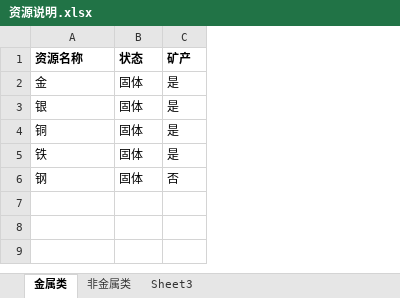
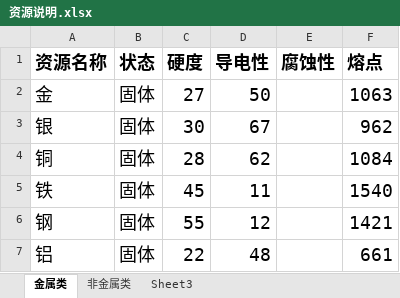
Before and after one commit to h2738r7803q7187/WeSteam, an Excel workbook: Design/资源说明.xlsx, sheet 金属类, drawn as a sheet; values as stored, in another font and other column widths than the file's, no borders; removed rows and columns are numbered as before the commit, all else as after; the diff names each change by its address in the sheet, - before the commit and + after, or states it on an @@ line.

```diff
--- a/Design/资源说明.xlsx (sheet 金属类)
+++ b/Design/资源说明.xlsx (sheet 金属类)
-column C (矿产), rows 2-6: 是 | 是 | 是 | 是 | 否
+column C (硬度), rows 2-6: 27 | 30 | 28 | 45 | 55
+column D (导电性), rows 2-6: 50 | 67 | 62 | 11 | 12
+column E (腐蚀性), empty
+column F (熔点), rows 2-6: 1063 | 962 | 1084 | 1540 | 1421
@@ A1:B6 text size: larger @@
+row 7: 铝 | 固体 | 22 | 48 |  | 661
```
Also changed, not shown: sheet 非金属类, 1 other file.
